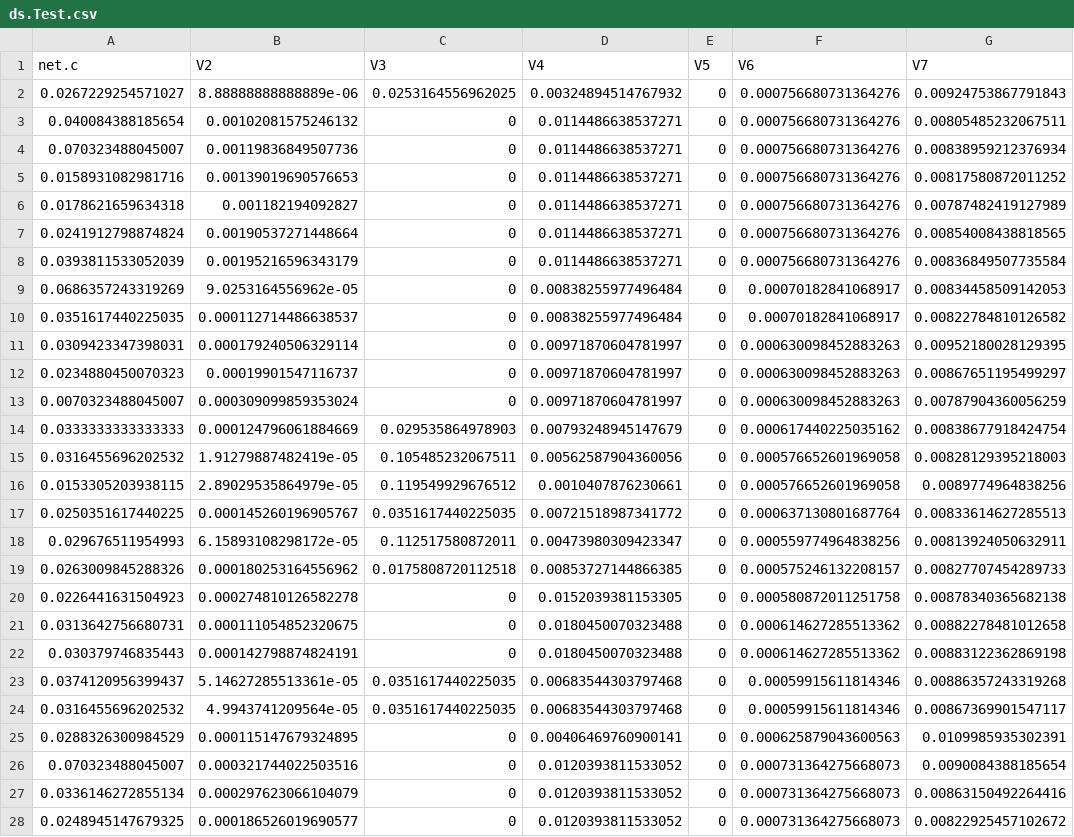
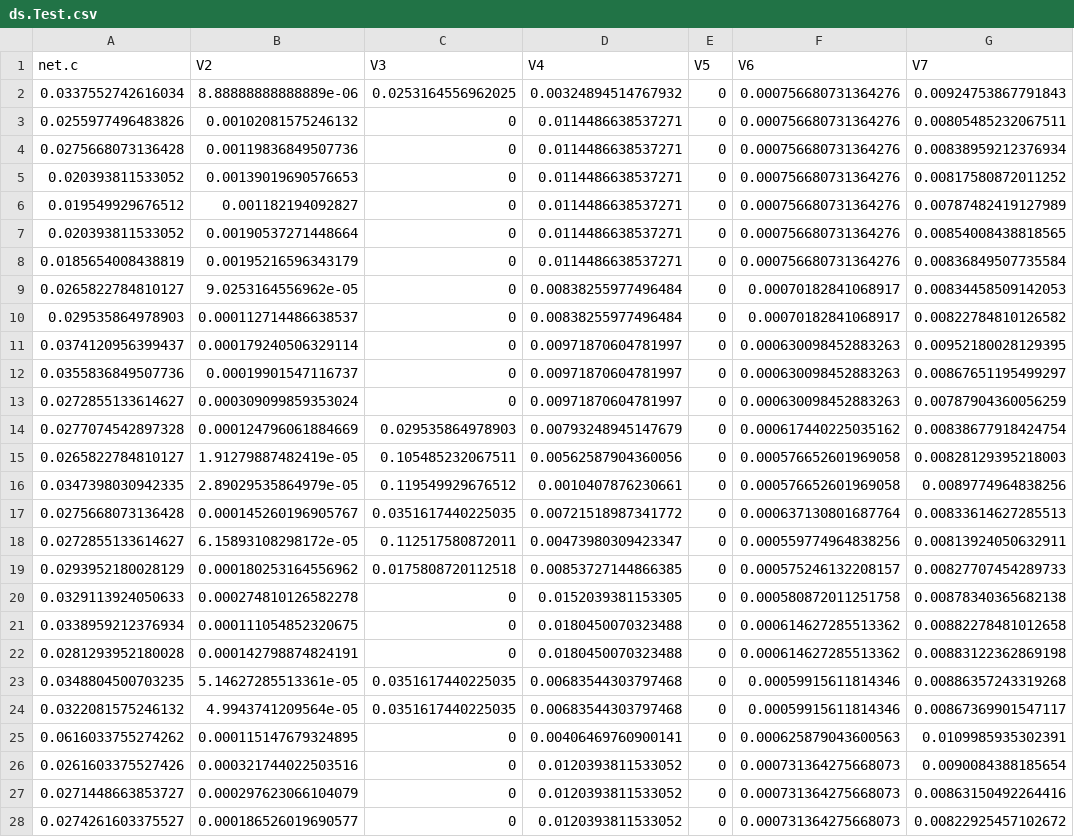
Before and after one commit to muntisa/RRegrs, a CSV file: Rscripts/DataResults/ds.Test.csv, drawn as a sheet; only a part is shown; the diff covers the shown part only; the diff names each change by its address in the sheet, - before the commit and + after, or states it on an @@ line.

```diff
--- a/Rscripts/DataResults/ds.Test.csv
+++ b/Rscripts/DataResults/ds.Test.csv
-A2 (net.c): 0.0267229254571027
+A2 (net.c): 0.0337552742616034
-A3 (net.c): 0.040084388185654
+A3 (net.c): 0.0255977496483826
-A4 (net.c): 0.070323488045007
+A4 (net.c): 0.0275668073136428
-A5 (net.c): 0.0158931082981716
+A5 (net.c): 0.020393811533052
-A6 (net.c): 0.0178621659634318
+A6 (net.c): 0.019549929676512
-A7 (net.c): 0.0241912798874824
+A7 (net.c): 0.020393811533052
-A8 (net.c): 0.0393811533052039
+A8 (net.c): 0.0185654008438819
-A9 (net.c): 0.0686357243319269
+A9 (net.c): 0.0265822784810127
-A10 (net.c): 0.0351617440225035
+A10 (net.c): 0.029535864978903
-A11 (net.c): 0.0309423347398031
+A11 (net.c): 0.0374120956399437
-A12 (net.c): 0.0234880450070323
+A12 (net.c): 0.0355836849507736
-A13 (net.c): 0.0070323488045007
+A13 (net.c): 0.0272855133614627
-A14 (net.c): 0.0333333333333333
+A14 (net.c): 0.0277074542897328
-A15 (net.c): 0.0316455696202532
+A15 (net.c): 0.0265822784810127
-A16 (net.c): 0.0153305203938115
+A16 (net.c): 0.0347398030942335
-A17 (net.c): 0.0250351617440225
+A17 (net.c): 0.0275668073136428
-A18 (net.c): 0.029676511954993
+A18 (net.c): 0.0272855133614627
-A19 (net.c): 0.0263009845288326
+A19 (net.c): 0.0293952180028129
-A20 (net.c): 0.0226441631504923
+A20 (net.c): 0.0329113924050633
-A21 (net.c): 0.0313642756680731
+A21 (net.c): 0.0338959212376934
-A22 (net.c): 0.030379746835443
+A22 (net.c): 0.0281293952180028
-A23 (net.c): 0.0374120956399437
+A23 (net.c): 0.0348804500703235
-A24 (net.c): 0.0316455696202532
+A24 (net.c): 0.0322081575246132
-A25 (net.c): 0.0288326300984529
+A25 (net.c): 0.0616033755274262
-A26 (net.c): 0.070323488045007
+A26 (net.c): 0.0261603375527426
-A27 (net.c): 0.0336146272855134
+A27 (net.c): 0.0271448663853727
-A28 (net.c): 0.0248945147679325
+A28 (net.c): 0.0274261603375527
```
Also changed, not shown: 98 edited cells elsewhere in this file, Rscripts/DataResults/RRegrsResBySplit.csv, Rscripts/DataResults/RRegsResAvgs.csv, 33 other files.
